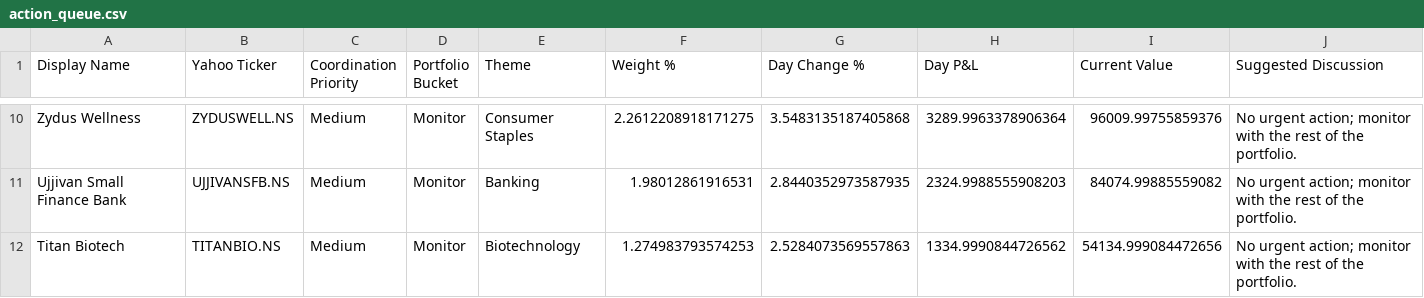
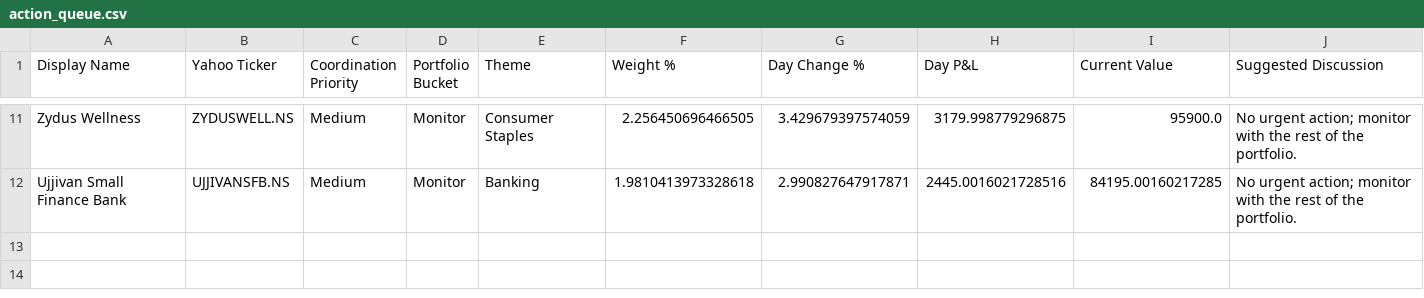
Before and after one commit to hvj7p7shkv-hub/anshuman-portfolio-dashboard, a CSV file: data/action_queue.csv, drawn as a sheet; only a part is shown, gaps mark what is left out; removed rows and columns are numbered as before the commit, all else as after; the diff covers the shown part only; the diff names each change by its address in the sheet, - before the commit and + after, or states it on an @@ line.

```diff
--- a/data/action_queue.csv
+++ b/data/action_queue.csv
-F11 (Weight %): 2.2612208918171275
+F11 (Weight %): 2.256450696466505
-G11 (Day Change %): 3.5483135187405868
+G11 (Day Change %): 3.429679397574059
-H11 (Day P&L): 3289.9963378906364
+H11 (Day P&L): 3179.998779296875
-I11 (Current Value): 96009.99755859376
+I11 (Current Value): 95900.0
-F12 (Weight %): 1.98012861916531
+F12 (Weight %): 1.9810413973328618
-G12 (Day Change %): 2.8440352973587935
+G12 (Day Change %): 2.990827647917871
-H12 (Day P&L): 2324.9988555908203
+H12 (Day P&L): 2445.0016021728516
-I12 (Current Value): 84074.99885559082
+I12 (Current Value): 84195.00160217285
-row 12: Titan Biotech | TITANBIO.NS | Medium | Monitor | Biotechnology | 1.274983793574253 | 2.5284073569557863 | 1334.9990844726562 | 54134.999084472656 | No urgent action; monitor with the rest of the portfolio.
```
Also changed, not shown: 1 added row and 31 edited cells elsewhere in this file, data/holdings.csv, 1 other file.
